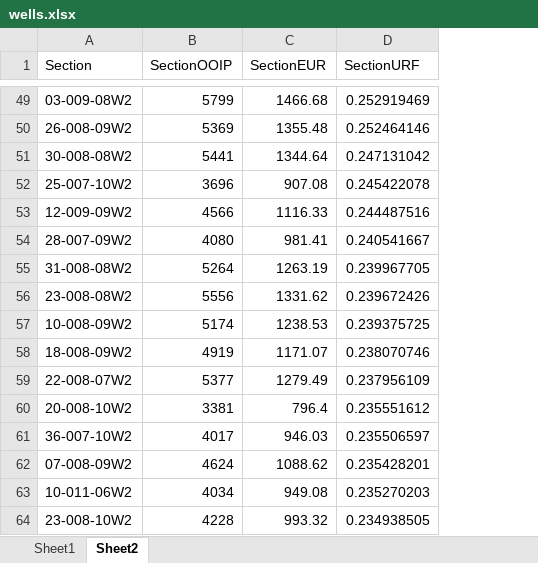
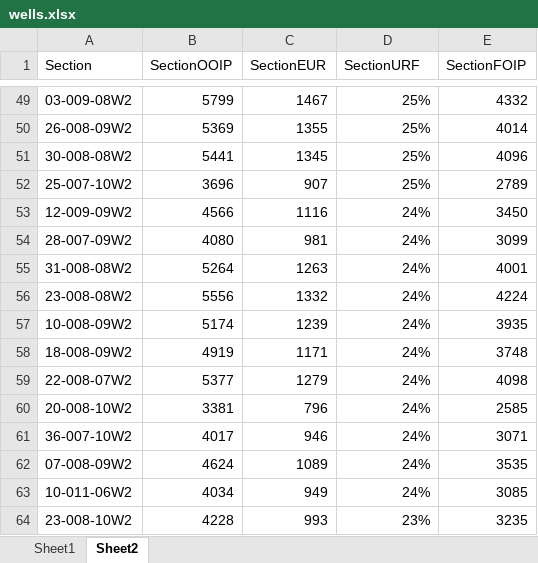
Before and after one commit to vidhu-km/inventoryclassifier, an Excel workbook: wells.xlsx, sheet Sheet2, drawn as a sheet; only a part is shown, gaps mark what is left out; values as stored, in another font and other column widths than the file's, no borders; the diff covers the shown part only; the diff names each change by its address in the sheet, - before the commit and + after, or states it on an @@ line.

```diff
--- a/wells.xlsx (sheet Sheet2)
+++ b/wells.xlsx (sheet Sheet2)
+column E (SectionFOIP), rows 49-64: 4332 | 4014 | 4096 | 2789 | 3450 | 3099 | 4001 | 4224 | 3935 | 3748 | 4098 | 2585 | 3071 | 3535 | 3085 | 3235
-C49 (SectionEUR): 1466.68
+C49 (SectionEUR): 1467
-D49 (SectionURF): 0.252919469
+D49 (SectionURF): 25%
-C50 (SectionEUR): 1355.48
+C50 (SectionEUR): 1355
-D50 (SectionURF): 0.252464146
+D50 (SectionURF): 25%
-C51 (SectionEUR): 1344.64
+C51 (SectionEUR): 1345
-D51 (SectionURF): 0.247131042
+D51 (SectionURF): 25%
-C52 (SectionEUR): 907.08
+C52 (SectionEUR): 907
-D52 (SectionURF): 0.245422078
+D52 (SectionURF): 25%
-C53 (SectionEUR): 1116.33
+C53 (SectionEUR): 1116
-D53 (SectionURF): 0.244487516
+D53 (SectionURF): 24%
-C54 (SectionEUR): 981.41
+C54 (SectionEUR): 981
-D54 (SectionURF): 0.240541667
+D54 (SectionURF): 24%
-C55 (SectionEUR): 1263.19
+C55 (SectionEUR): 1263
-D55 (SectionURF): 0.239967705
+D55 (SectionURF): 24%
-C56 (SectionEUR): 1331.62
+C56 (SectionEUR): 1332
-D56 (SectionURF): 0.239672426
+D56 (SectionURF): 24%
-C57 (SectionEUR): 1238.53
+C57 (SectionEUR): 1239
-D57 (SectionURF): 0.239375725
+D57 (SectionURF): 24%
-C58 (SectionEUR): 1171.07
+C58 (SectionEUR): 1171
-D58 (SectionURF): 0.238070746
+D58 (SectionURF): 24%
-C59 (SectionEUR): 1279.49
+C59 (SectionEUR): 1279
-D59 (SectionURF): 0.237956109
+D59 (SectionURF): 24%
-C60 (SectionEUR): 796.4
+C60 (SectionEUR): 796
-D60 (SectionURF): 0.235551612
+D60 (SectionURF): 24%
-C61 (SectionEUR): 946.03
+C61 (SectionEUR): 946
-D61 (SectionURF): 0.235506597
+D61 (SectionURF): 24%
-C62 (SectionEUR): 1088.62
+C62 (SectionEUR): 1089
-D62 (SectionURF): 0.235428201
+D62 (SectionURF): 24%
-C63 (SectionEUR): 949.08
+C63 (SectionEUR): 949
-D63 (SectionURF): 0.235270203
+D63 (SectionURF): 24%
-C64 (SectionEUR): 993.32
+C64 (SectionEUR): 993
-D64 (SectionURF): 0.234938505
+D64 (SectionURF): 23%
```
Also changed, not shown: 1 removed row and 1942 edited cells elsewhere in this sheet.
